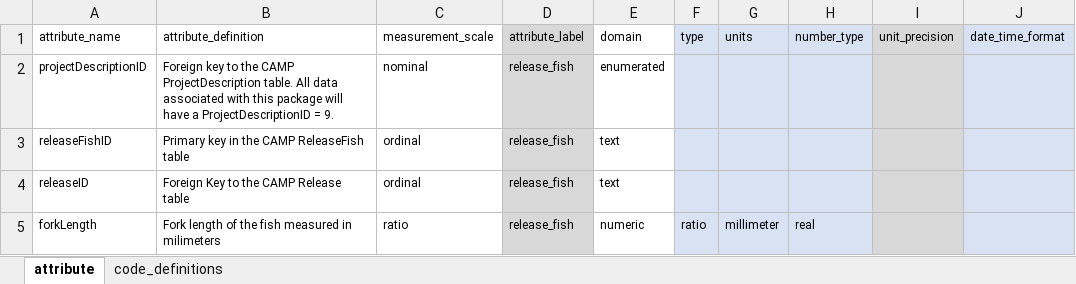
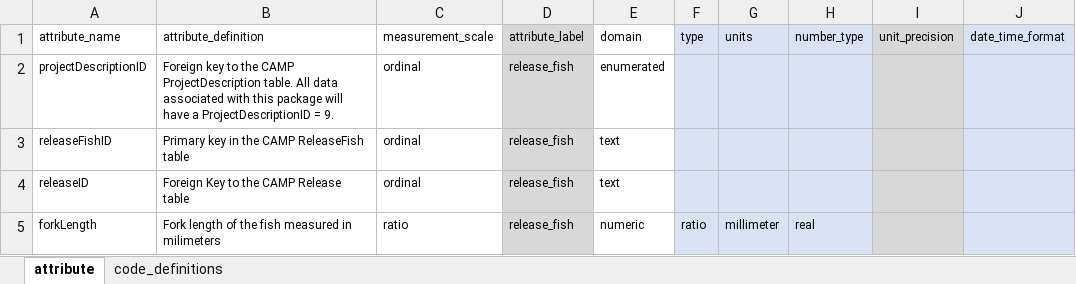
Before and after one commit to SRJPE/jpe-knights-landing-edi, an Excel workbook: data-raw/metadata/release_fish_metadata.xlsx, sheet attribute, drawn as a sheet; only a part is shown; values as stored, in another font and other column widths than the file's, no borders; the diff names each change by its address in the sheet, - before the commit and + after, or states it on an @@ line.

Commit message:
updates fields domain in metadata

```diff
--- a/data-raw/metadata/release_fish_metadata.xlsx (sheet attribute)
+++ b/data-raw/metadata/release_fish_metadata.xlsx (sheet attribute)
-C2 (measurement_scale): nominal
+C2 (measurement_scale): ordinal
```
Also changed, not shown: data-raw/metadata/catch_metadata.xlsx, data-raw/metadata/recaptures_metadata.xlsx, 2 other files.
